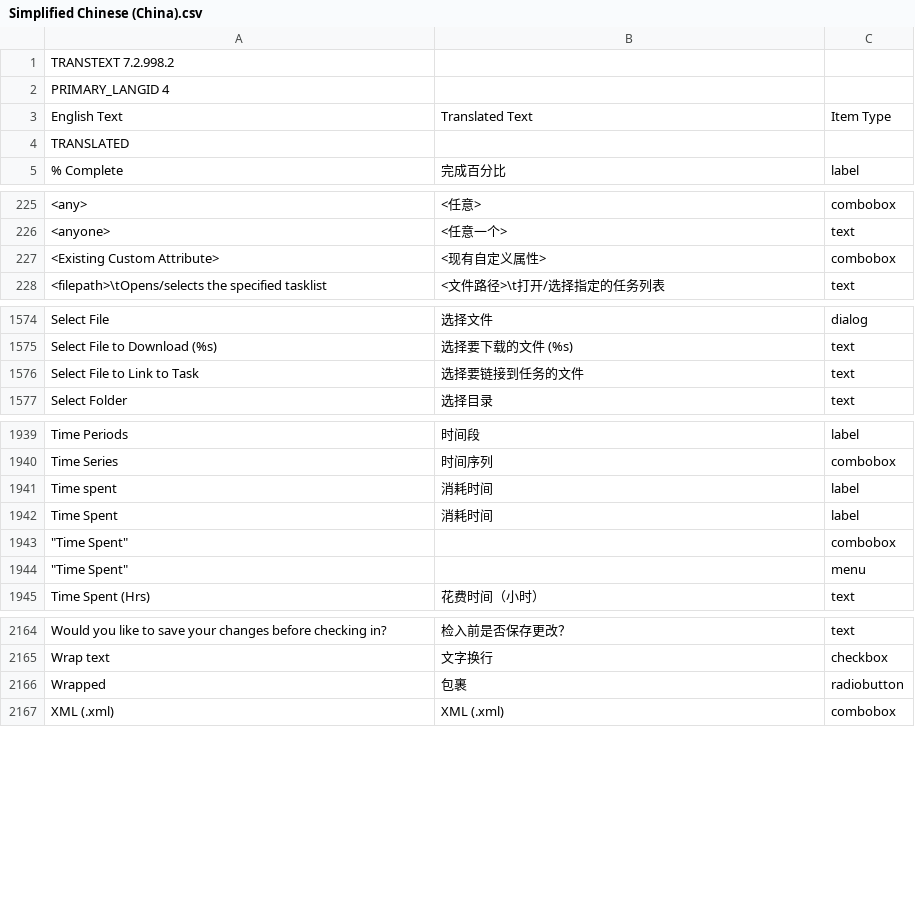
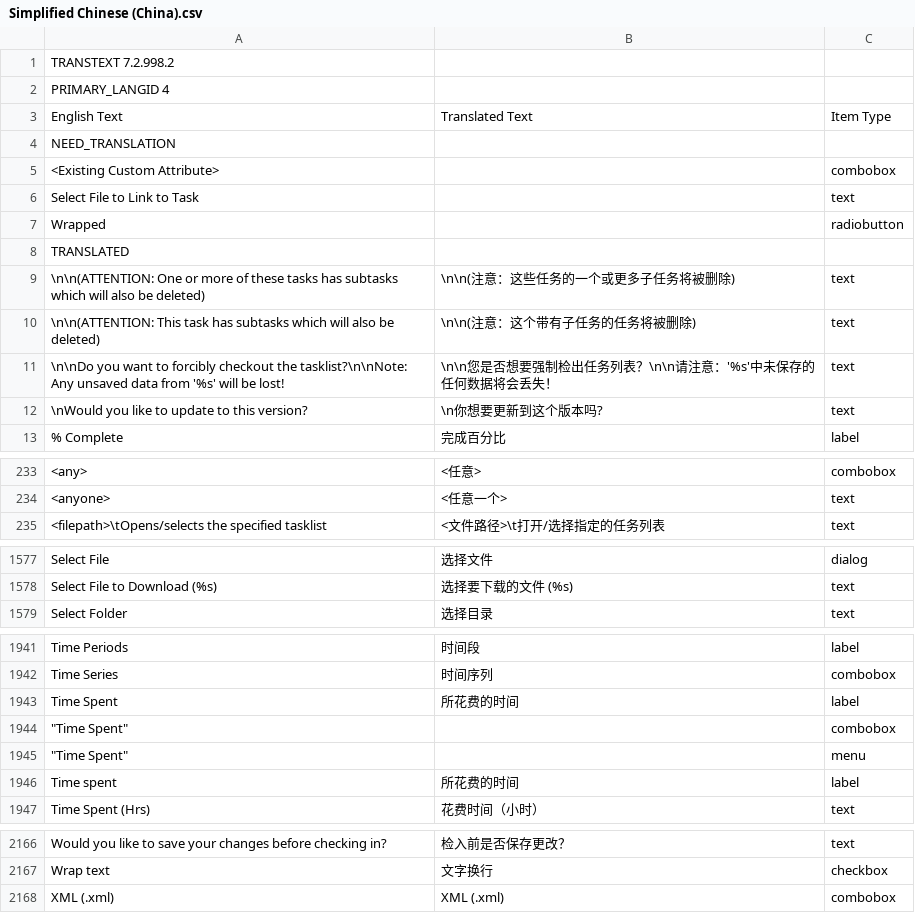
Before and after one commit to abstractspoon/ToDoList_Resources, a CSV file: Translations/Simplified Chinese (China).csv, drawn as a sheet; only a part is shown, gaps mark what is left out; the diff covers the shown part only.

Commit message:
Pluralise menu text

```diff
--- a/Translations/Simplified Chinese (China).csv
+++ b/Translations/Simplified Chinese (China).csv
@@ -3,3 +3,11 @@ PRIMARY_LANGID 4
 English Text	Translated Text	Item Type
+NEED_TRANSLATION
+"<Existing Custom Attribute>"	""	"combobox"
+"Select File to Link to Task"	""	"text"
+"Wrapped"	""	"radiobutton"
 TRANSLATED
+"\n\n(ATTENTION: One or more of these tasks has subtasks which will also be deleted)"	"\n\n(注意：这些任务的一个或更多子任务将被删除)"	"text"
+"\n\n(ATTENTION: This task has subtasks which will also be deleted)"	"\n\n(注意：这个带有子任务的任务将被删除)"	"text"
+"\n\nDo you want to forcibly checkout the tasklist?\n\nNote: Any unsaved data from '%s' will be lost!"	"\n\n您是否想要强制检出任务列表？\n\n请注意：'%s'中未保存的任何数据将会丢失！"	"text"
+"\nWould you like to update to this version?"	"\n你想要更新到这个版本吗?"	"text"
 "% Complete"	"完成百分比"	"label"
@@ -226,3 +234,2 @@ TRANSLATED
 "<anyone>"	"<任意一个>"	"text"
-"<Existing Custom Attribute>"	"<现有自定义属性>"	"combobox"
 "<filepath>\tOpens/selects the specified tasklist"	"<文件路径>\t打开/选择指定的任务列表"	"text"
@@ -1575,3 +1578,2 @@ TRANSLATED
 "Select File to Download (%s)"	"选择要下载的文件 (%s)"	"text"
-"Select File to Link to Task"	"选择要链接到任务的文件"	"text"
 "Select Folder"	"选择目录"	"text"
@@ -1940,6 +1942,6 @@ TRANSLATED
 "Time Series"	"时间序列"	"combobox"
-"Time spent"	"消耗时间"	"label"
-"Time Spent"	"消耗时间"	"label"
+"Time Spent"	"所花费的时间"	"label"
   "Time Spent"	""	"combobox"
   "Time Spent"	""	"menu"
+"Time spent"	"所花费的时间"	"label"
 "Time Spent (Hrs)"	"花费时间（小时）"	"text"
@@ -2165,3 +2167,2 @@ TRANSLATED
 "Wrap text"	"文字换行"	"checkbox"
-"Wrapped"	"包裹"	"radiobutton"
 "XML (.xml)"	"XML (.xml)"	"combobox"
```
Also changed, not shown: 13 moved rows and 18 edited cells elsewhere in this file, Translations/English (US).csv, Translations/Francais (France).csv, 12 other files.
